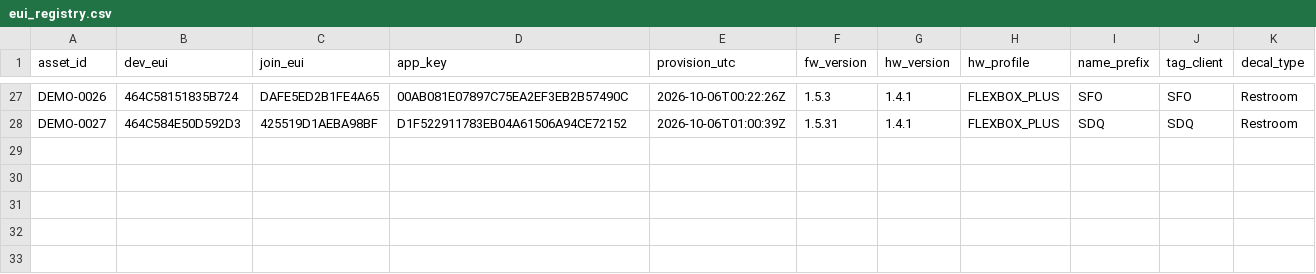
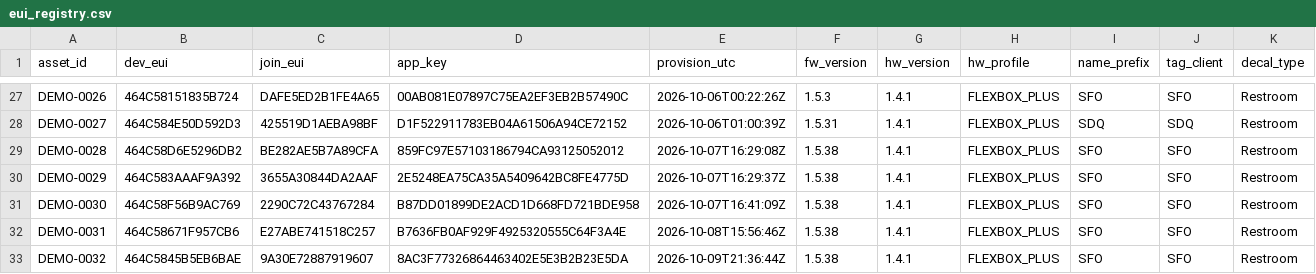
Before and after one commit to quiretech/FeedbackNow, a CSV file: v1.1/onboarding/flexbox_euis/demo_units/eui_registry.csv, drawn as a sheet; only a part is shown, gaps mark what is left out; the diff names each change by its address in the sheet, - before the commit and + after, or states it on an @@ line.

```diff
--- a/v1.1/onboarding/flexbox_euis/demo_units/eui_registry.csv
+++ b/v1.1/onboarding/flexbox_euis/demo_units/eui_registry.csv
+row 29: DEMO-0028 | 464C58D6E5296DB2 | BE282AE5B7A89CFA | 859FC97E57103186794CA93125052012 | 2026-10-07T16:29:08Z | 1.5.38 | 1.4.1 | FLEXBOX_PLUS | SFO | SFO | Restroom
+row 30: DEMO-0029 | 464C583AAAF9A392 | 3655A30844DA2AAF | 2E5248EA75CA35A5409642BC8FE4775D | 2026-10-07T16:29:37Z | 1.5.38 | 1.4.1 | FLEXBOX_PLUS | SFO | SFO | Restroom
+row 31: DEMO-0030 | 464C58F56B9AC769 | 2290C72C43767284 | B87DD01899DE2ACD1D668FD721BDE958 | 2026-10-07T16:41:09Z | 1.5.38 | 1.4.1 | FLEXBOX_PLUS | SFO | SFO | Restroom
+row 32: DEMO-0031 | 464C58671F957CB6 | E27ABE741518C257 | B7636FB0AF929F4925320555C64F3A4E | 2026-10-08T15:56:46Z | 1.5.38 | 1.4.1 | FLEXBOX_PLUS | SFO | SFO | Restroom
+row 33: DEMO-0032 | 464C5845B5EB6BAE | 9A30E72887919607 | 8AC3F77326864463402E5E3B2B23E5DA | 2026-10-09T21:36:44Z | 1.5.38 | 1.4.1 | FLEXBOX_PLUS | SFO | SFO | Restroom
```
Also changed, not shown: v1.1/onboarding/flexbox_euis/eui_registry.csv, 21 other files.
